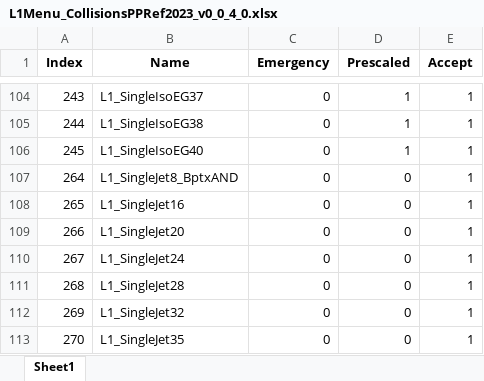
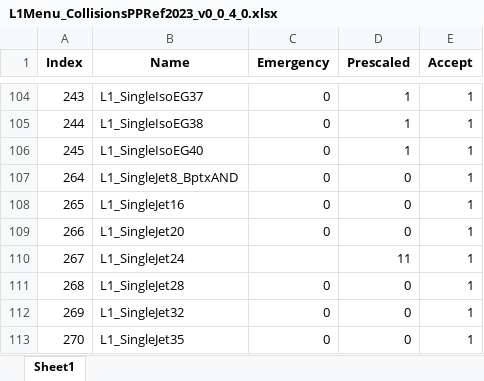
Before and after one commit to mitaylor/HIMenus, an Excel workbook: Prescales/L1Menu_CollisionsPPRef2023_v0_0_4_0.xlsx, sheet Sheet1, drawn as a sheet; only a part is shown, gaps mark what is left out; values as stored, in another font and other column widths than the file's, no borders; the diff names each change by its address in the sheet, - before the commit and + after, or states it on an @@ line.

Commit message:
Prescales: change prescale for SingleJet24

```diff
--- a/Prescales/L1Menu_CollisionsPPRef2023_v0_0_4_0.xlsx (sheet Sheet1)
+++ b/Prescales/L1Menu_CollisionsPPRef2023_v0_0_4_0.xlsx (sheet Sheet1)
-C110 (Emergency): 0
+C110 (Emergency): (empty)
-D110 (Prescaled): 0
+D110 (Prescaled): 11
```
Also changed, not shown: 1 other file.
